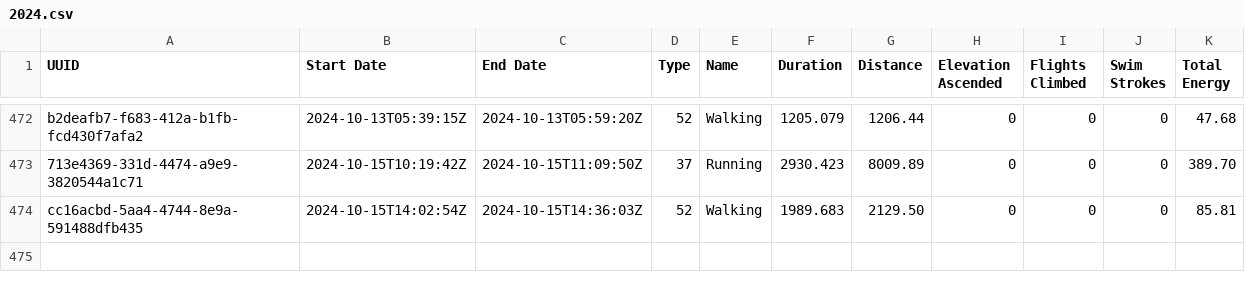
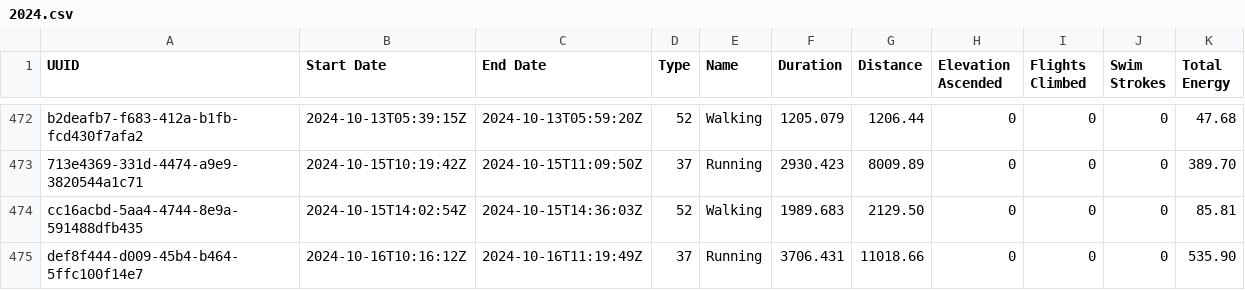
Before and after one commit to malinkang/health, a CSV file: workouts/2024.csv, drawn as a sheet; only a part is shown, gaps mark what is left out.

Commit message:
Update workouts

```diff
--- a/workouts/2024.csv
+++ b/workouts/2024.csv
@@ -474 +474,2 @@ b2deafb7-f683-412a-b1fb-fcd430f7afa2,2024-10-13T05:39:15Z,2024-10-13T05:59:20Z,5
 cc16acbd-5aa4-4744-8e9a-591488dfb435,2024-10-15T14:02:54Z,2024-10-15T14:36:03Z,52,Walking,1989.683,2129.50,0,0,0,85.81
+def8f444-d009-45b4-b464-5ffc100f14e7,2024-10-16T10:16:12Z,2024-10-16T11:19:49Z,37,Running,3706.431,11018.66,0,0,0,535.90
```
